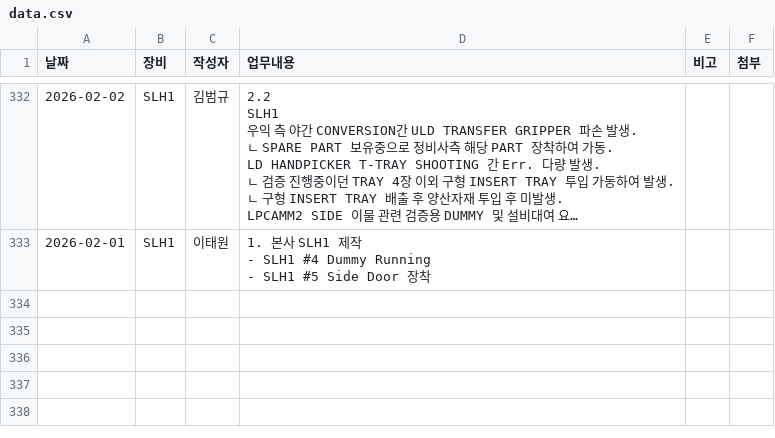
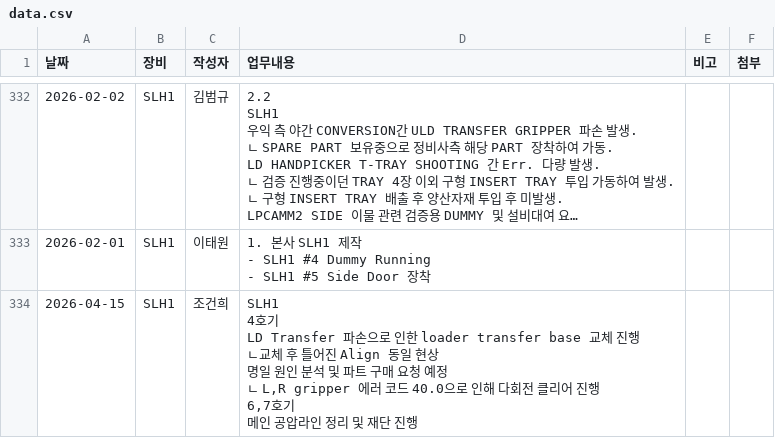
Before and after one commit to Saltlightchoi/my-work-log, a CSV file: data.csv, drawn as a sheet; only a part is shown, gaps mark what is left out; long unchanged cells end in …; ↵ is a line break in a cell; the diff names each change by its address in the sheet, - before the commit and + after, or states it on an @@ line.

Commit message:
Add Log: 2026-04-15

```diff
--- a/data.csv
+++ b/data.csv
+row 334: 2026-04-15 | SLH1 | 조건희 | SLH1 ↵ 4호기 ↵ LD Transfer 파손으로 인한 loader transfer base 교체 진행 ↵ ㄴ교체 후 틀어진 Align 동일 현상 ↵ 명일 원인 분석 및 파트 구매 요청 예정 ↵ ㄴ L,R gripper 에러 코드 40.0으로 인해 다회전 클리어 진행 ↵ 6,7호기 ↵ 메인 공압라인 정리 및 재단 진행
```
